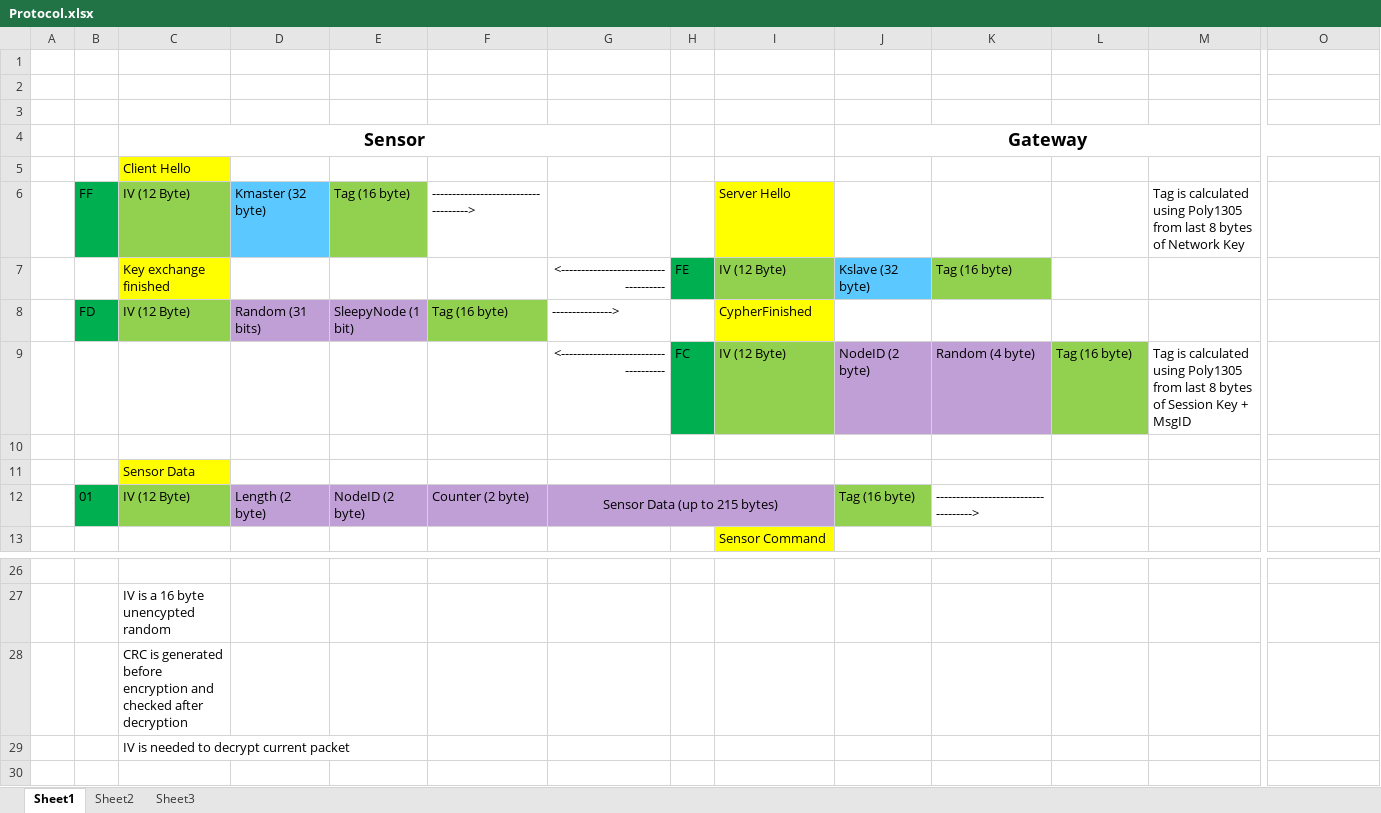
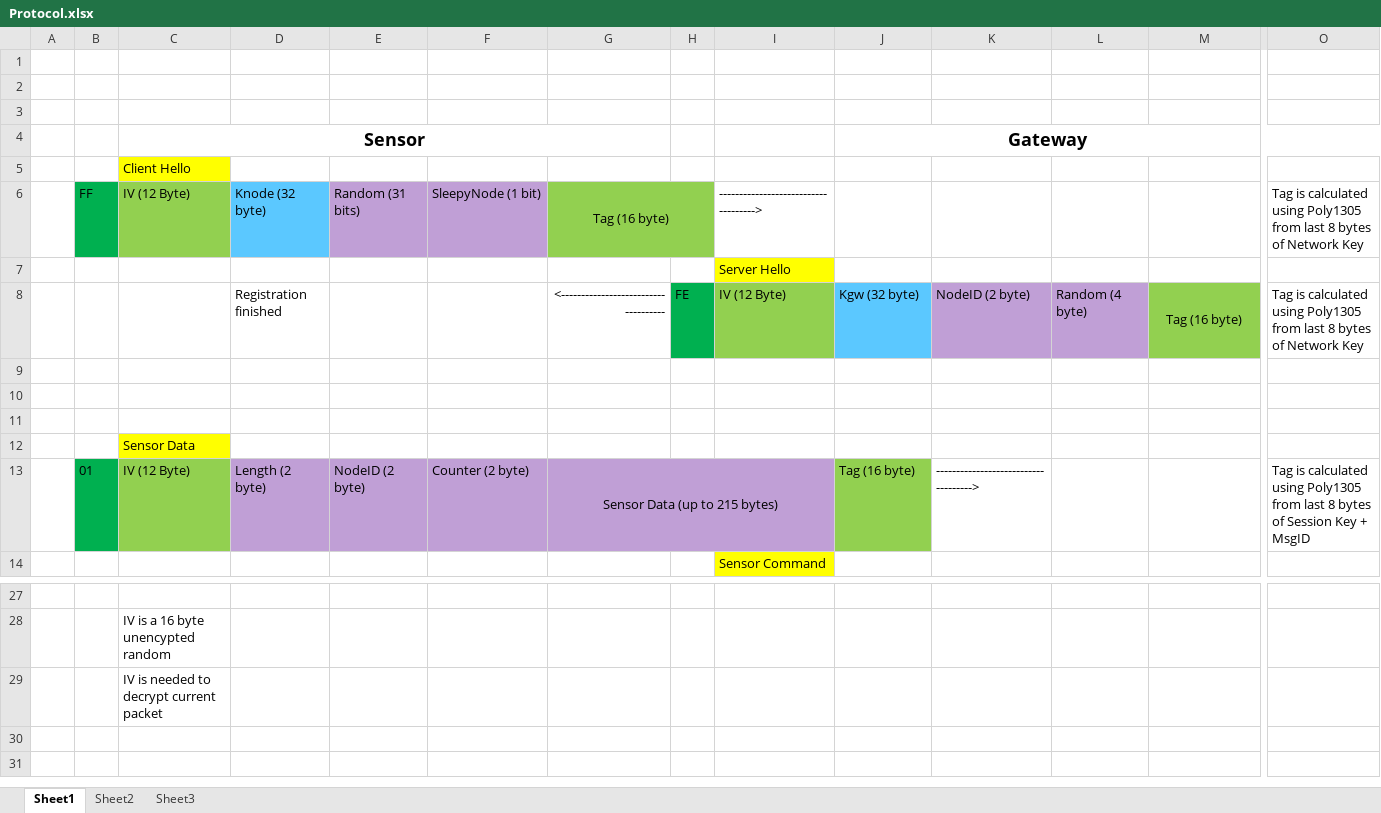
Before and after one commit to gmag11/EnigmaIOT, an Excel workbook: img/Protocol.xlsx, sheet Sheet1, drawn as a sheet; only a part is shown, gaps mark what is left out; values as stored, in another font and other column widths than the file's, no borders; removed rows and columns are numbered as before the commit, all else as after; rows hold the shown columns only; the diff names each change by its address in the sheet, - before the commit and + after, or states it on an @@ line.

```diff
--- a/img/Protocol.xlsx (sheet Sheet1)
+++ b/img/Protocol.xlsx (sheet Sheet1)
-row 6:  | FF | IV (12 Byte) | Kmaster (32 byte) | Tag (16 byte) | ------------------------------------> |  |  | Server Hello |  |  |  | Tag is calculated using Poly1305 from last 8 bytes of Network Key
-row 7:  |  | Key exchange finished |  |  |  | <------------------------------------ | FE | IV (12 Byte) | Kslave (32 byte) | Tag (16 byte)
+row 6:  | FF | IV (12 Byte) | Knode (32 byte) | Random (31 bits) | SleepyNode (1 bit) | Tag (16 byte) |  | ------------------------------------> |  |  |  |  | Tag is calculated using Poly1305 from last 8 bytes of Network Key
+row 7:  |  |  |  |  |  |  |  | Server Hello
+row 8:  |  |  | Registration finished |  |  | <------------------------------------ | FE | IV (12 Byte) | Kgw (32 byte) | NodeID (2 byte) | Random (4 byte) | Tag (16 byte) | Tag is calculated using Poly1305 from last 8 bytes of Network Key
-row 9:  | FD | IV (12 Byte) | Random (31 bits) | SleepyNode (1 bit) | Tag (16 byte) | ---------------> |  | CypherFinished
+row 9: (empty)
-B9 fill: #00B050
+B9 fill: none
-C9 fill: #92D050
+C9 fill: none
-D9:E9 fill: #C09FD6
+D9:E9 fill: none
-F9 fill: #92D050
+F9 fill: none
-I9 fill: #FFFF00
+I9 fill: none
-row 10:  |  |  |  |  |  | <------------------------------------ | FC | IV (12 Byte) | NodeID (2 byte) | Random (4 byte) | Tag (16 byte) | Tag is calculated using Poly1305 from last 8 bytes of Session Key + MsgID
+row 10: (empty)
-H10 fill: #00B050
+H10 fill: none
-I10 fill: #92D050
+I10 fill: none
-J10:K10 fill: #C09FD6
+J10:K10 fill: none
-L10 fill: #92D050
+L10 fill: none
-O13: (empty)
+O13: Tag is calculated using Poly1305 from last 8 bytes of Session Key + MsgID
-C29 (Sensor): CRC is generated before encryption and checked after decryption
+C29 (Sensor): IV is needed to decrypt current packet
-C30 (Sensor): IV is needed to decrypt current packet
+C30 (Sensor): (empty)
```
Also changed, not shown: 12 other files.
